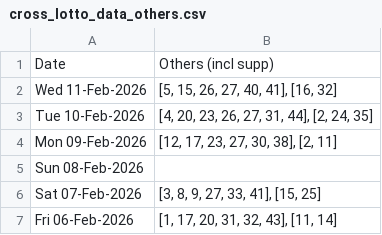
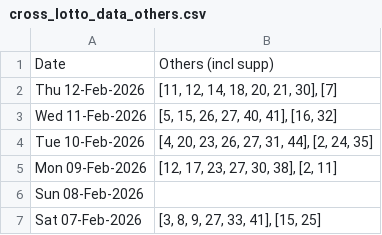
Before and after one commit to hareshaprajapati/langgraph-agentic-ai, a CSV file: Single_V2_0/cross_lotto_data_others.csv, drawn as a sheet; only a part is shown; the shorter side is filled out with more unchanged rows.

```diff
--- a/Single_V2_0/cross_lotto_data_others.csv
+++ b/Single_V2_0/cross_lotto_data_others.csv
@@ -1,2 +1,3 @@
 Date,Others (incl supp)
+Thu 12-Feb-2026,"[11, 12, 14, 18, 20, 21, 30], [7]"
 Wed 11-Feb-2026,"[5, 15, 26, 27, 40, 41], [16, 32]"
```
Also changed, not shown: Single_V2_0/cross_lotto_data.csv, Single_V2_0/cross_lotto_data_set_for_life.csv, 3 other files.
